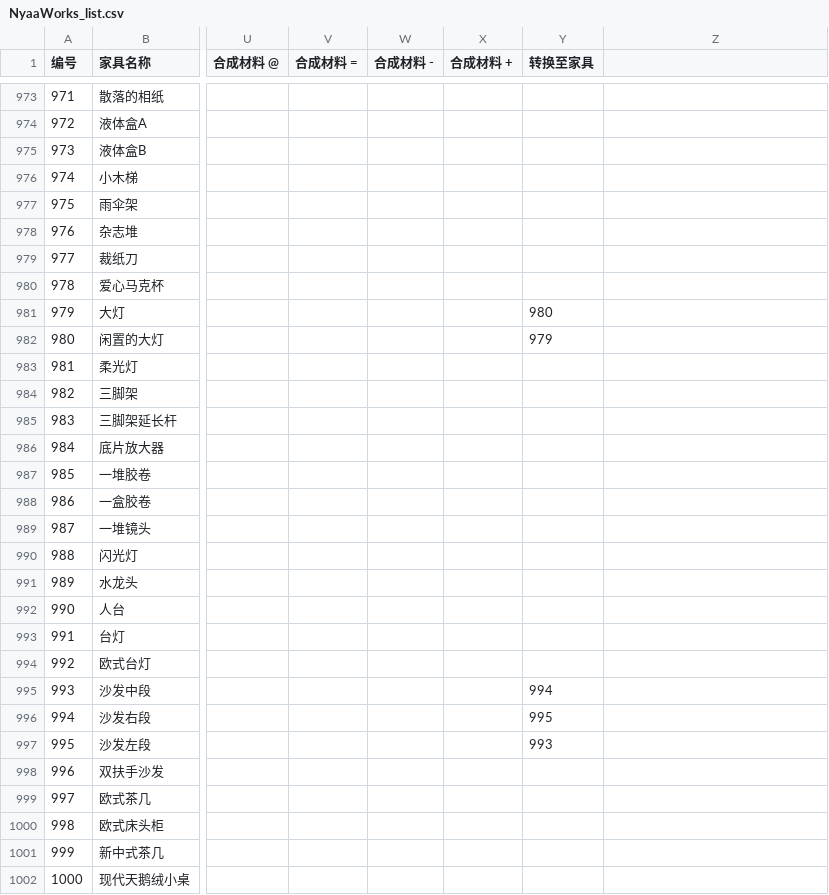
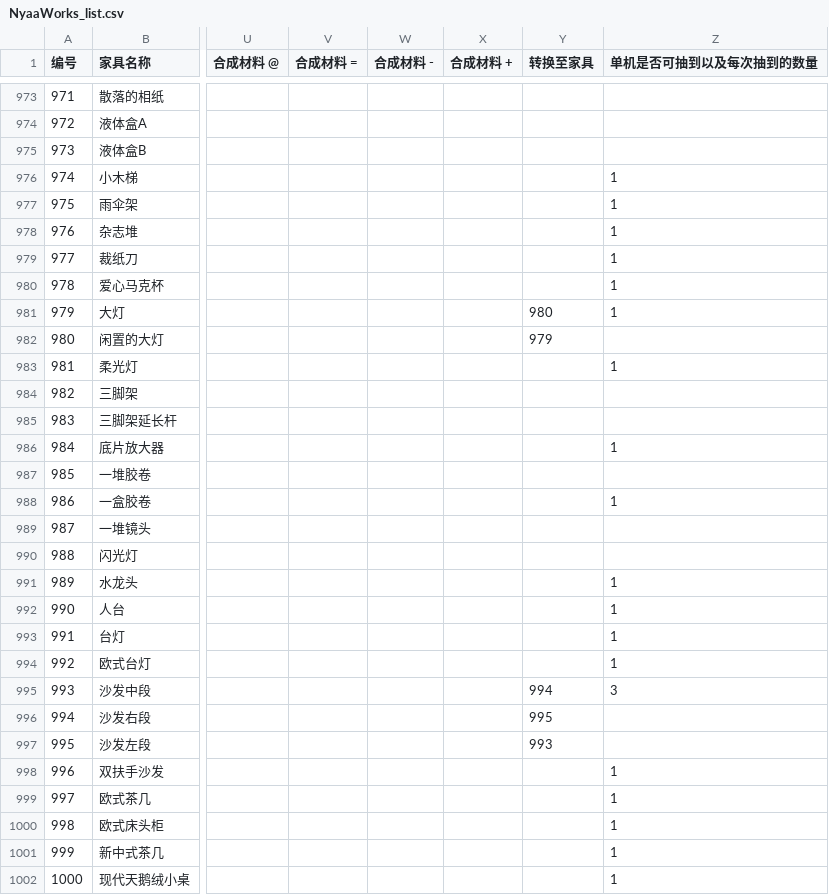
Before and after one commit to Acappellia/NyaaWorks-gen, a CSV file: NyaaWorks_list.csv, drawn as a sheet; only a part is shown, gaps mark what is left out; the diff covers the shown part only; the diff names each change by its address in the sheet, - before the commit and + after, or states it on an @@ line.

```diff
--- a/NyaaWorks_list.csv
+++ b/NyaaWorks_list.csv
-Z1: (empty)
+Z1: 单机是否可抽到以及每次抽到的数量
-Z976:Z981 (单机是否可抽到以及每次抽到的数量): (empty)
+Z976:Z981 (单机是否可抽到以及每次抽到的数量): 1
-Z983 (单机是否可抽到以及每次抽到的数量): (empty)
+Z983 (单机是否可抽到以及每次抽到的数量): 1
-Z986 (单机是否可抽到以及每次抽到的数量): (empty)
+Z986 (单机是否可抽到以及每次抽到的数量): 1
-Z988 (单机是否可抽到以及每次抽到的数量): (empty)
+Z988 (单机是否可抽到以及每次抽到的数量): 1
-Z991:Z994 (单机是否可抽到以及每次抽到的数量): (empty)
+Z991:Z994 (单机是否可抽到以及每次抽到的数量): 1
-Z995 (单机是否可抽到以及每次抽到的数量): (empty)
+Z995 (单机是否可抽到以及每次抽到的数量): 3
-Z998:Z1002 (单机是否可抽到以及每次抽到的数量): (empty)
+Z998:Z1002 (单机是否可抽到以及每次抽到的数量): 1
```
Also changed, not shown: 34 edited cells elsewhere in this file, 3 other files.
